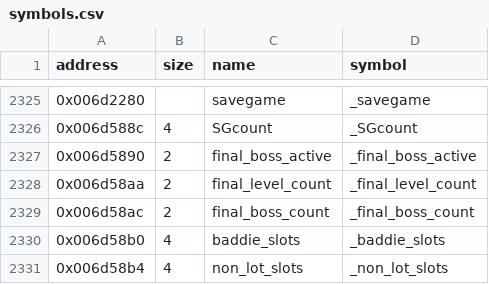
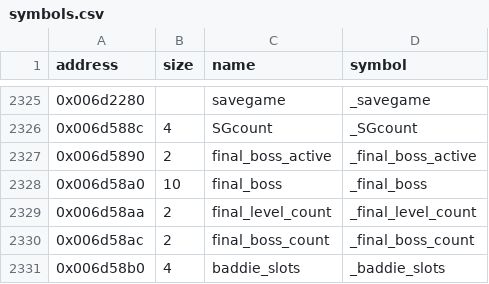
Before and after one commit to LostArtefacts/tr03, a CSV file: config/symbols.csv, drawn as a sheet; only a part is shown, gaps mark what is left out; the shorter side is filled out with more unchanged rows.

```diff
--- a/config/symbols.csv
+++ b/config/symbols.csv
@@ -2327,2 +2327,3 @@ address,size,name,symbol
 0x006d5890,2,final_boss_active,_final_boss_active
+0x006d58a0,10,final_boss,_final_boss
 0x006d58aa,2,final_level_count,_final_level_count
```
Also changed, not shown: 2 other files.
